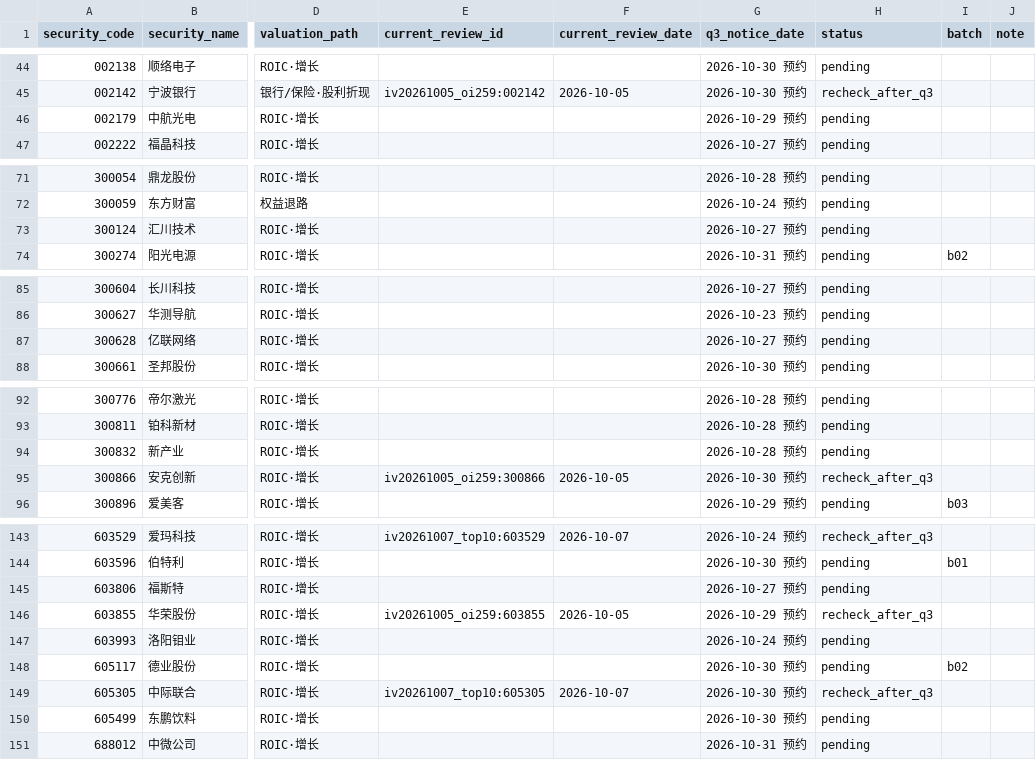
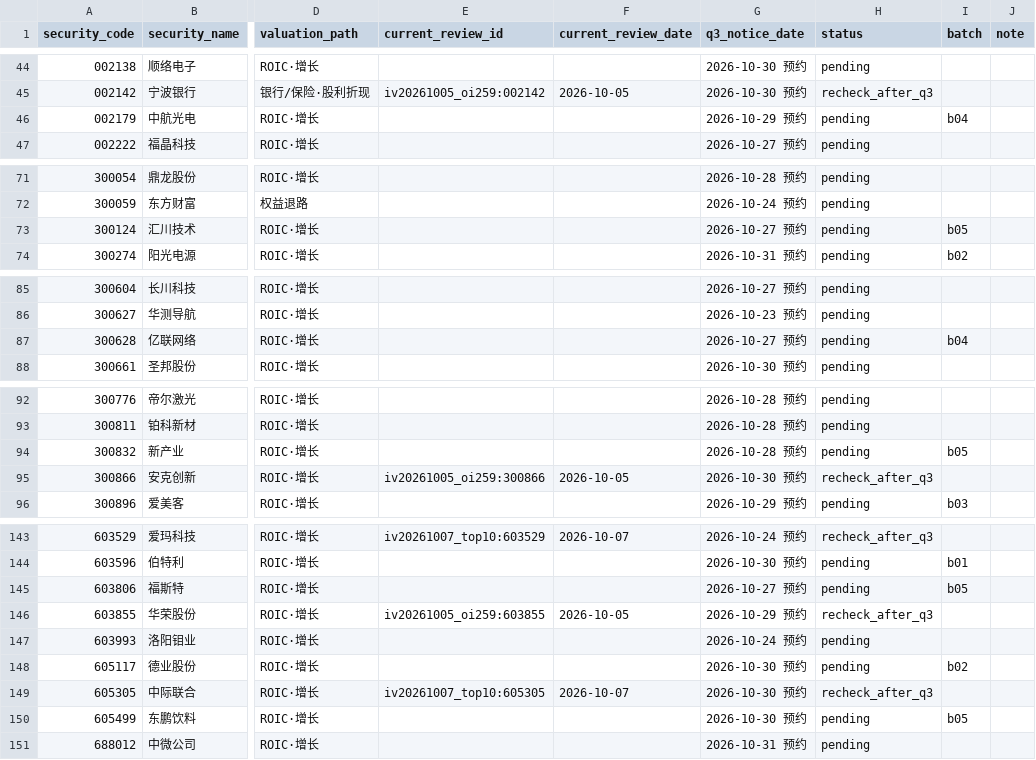
Before and after one commit to wylflc/raykey, a CSV file: data/experiments/exp_independent_pool_2026q3/queue.csv, drawn as a sheet; only a part is shown, gaps mark what is left out; the diff covers the shown part only; the diff names each change by its address in the sheet, - before the commit and + after, or states it on an @@ line.

```diff
--- a/data/experiments/exp_independent_pool_2026q3/queue.csv
+++ b/data/experiments/exp_independent_pool_2026q3/queue.csv
-I46 (batch): (empty)
+I46 (batch): b04
-I73 (batch): (empty)
+I73 (batch): b05
-I87 (batch): (empty)
+I87 (batch): b04
-I94 (batch): (empty)
+I94 (batch): b05
-I145 (batch): (empty)
+I145 (batch): b05
-I150 (batch): (empty)
+I150 (batch): b05
```
Also changed, not shown: 10 edited cells elsewhere in this file, 20 other files.
